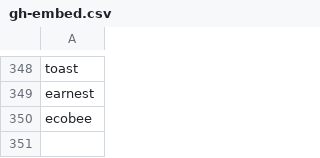
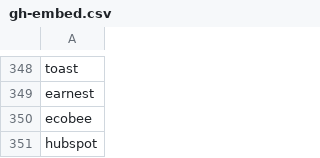
Before and after one commit to ritvikneu/job-boards, a CSV file: app/companies/greenhouse/gh-embed.csv, drawn as a sheet; only a part is shown, gaps mark what is left out.

```diff
--- a/app/companies/greenhouse/gh-embed.csv
+++ b/app/companies/greenhouse/gh-embed.csv
@@ -350 +350,2 @@ earnest
 ecobee
+hubspot
```
Also changed, not shown: app/companies/greenhouse/gh-io.csv, app/companies/lever/lever.csv, 46 other files.
